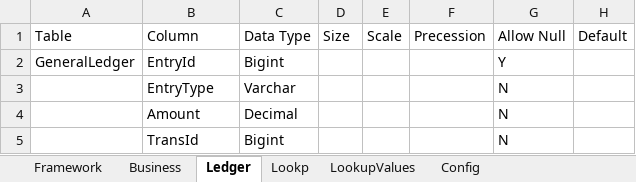
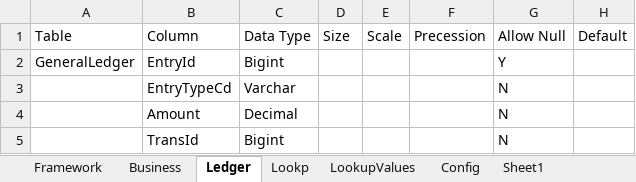
Before and after one commit to hpomar/mydocs, an Excel workbook: 3ydng.xlsx, sheet Ledger, drawn as a sheet; values as stored, in another font and other column widths than the file's, no borders; the diff names each change by its address in the sheet, - before the commit and + after, or states it on an @@ line.

```diff
--- a/3ydng.xlsx (sheet Ledger)
+++ b/3ydng.xlsx (sheet Ledger)
+sheet tab: Sheet1
-B3: EntryType
+B3: EntryTypeCd
```
Also changed, not shown: sheet Config, sheet LookupValues, sheet Business, sheet Lookp.
